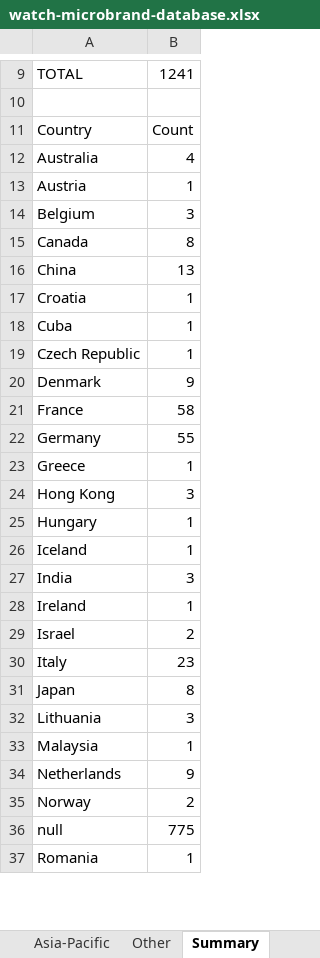
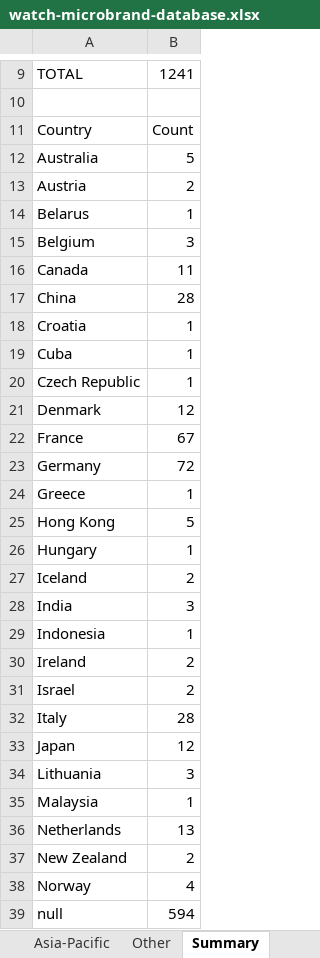
Before and after one commit to Hamishfrob/watch-microbrand-database, an Excel workbook: watch-microbrand-database.xlsx, sheet Summary, drawn as a sheet; only a part is shown, gaps mark what is left out; the shorter side is filled out with more unchanged rows; values as stored, in another font and other column widths than the file's, no borders; addresses are those after the commit; the diff covers the shown part only; the diff names each change by its address in the sheet, - before the commit and + after, or states it on an @@ line.

```diff
--- a/watch-microbrand-database.xlsx (sheet Summary)
+++ b/watch-microbrand-database.xlsx (sheet Summary)
-B12: 4
+B12: 5
-B13: 1
+B13: 2
+row 14: Belarus | 1
-B16: 8
+B16: 11
-B17: 13
+B17: 28
-B21: 9
+B21: 12
-B22: 58
+B22: 67
-B23: 55
+B23: 72
-B25: 3
+B25: 5
-B27: 1
+B27: 2
+row 29: Indonesia | 1
-B30: 1
+B30: 2
-B32: 23
+B32: 28
-B33: 8
+B33: 12
-B36: 9
+B36: 13
+row 37: New Zealand | 2
-B38: 2
+B38: 4
-B39: 775
+B39: 594
```
Also changed, not shown: 4 added rows and 7 edited cells elsewhere in this sheet, sheet Other, 3 other files.
